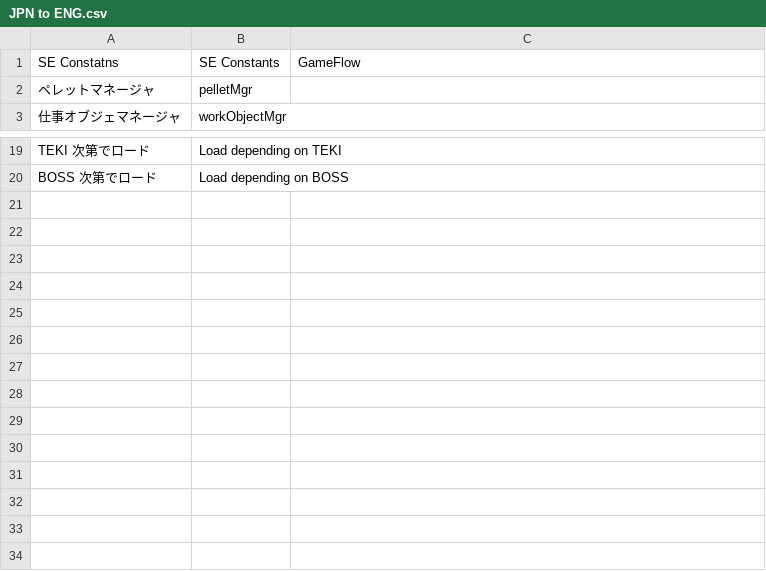
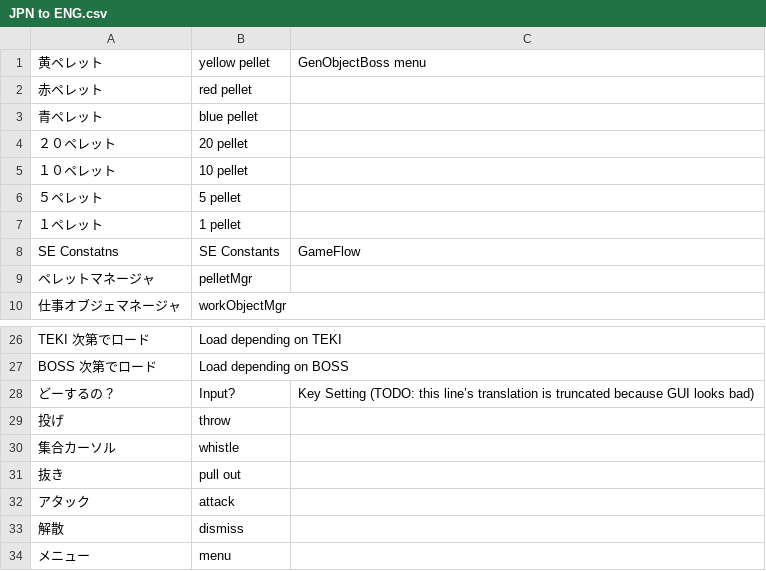
Before and after one commit to Minty-Meeo/piki-win32-i18n, a CSV file: JPN to ENG.csv, drawn as a sheet; only a part is shown, gaps mark what is left out; the diff names each change by its address in the sheet, - before the commit and + after, or states it on an @@ line.

Commit message:
Key Settings, GenObjectBoss Pellet (partial), script reworking

```diff
--- a/JPN to ENG.csv
+++ b/JPN to ENG.csv
+row 1: 黄ペレット | yellow pellet | GenObjectBoss menu
+row 2: 赤ペレット | red pellet
+row 3: 青ペレット | blue pellet
+row 4: ２０ペレット | 20 pellet
+row 5: １０ペレット | 10 pellet
+row 6: ５ペレット | 5 pellet
+row 7: １ペレット | 1 pellet
+row 28: どーするの？ | Input? | Key Setting (TODO: this line’s translation is truncated because GUI looks bad)
+row 29: 投げ | throw
+row 30: 集合カーソル | whistle
+row 31: 抜き | pull out
+row 32: アタック | attack
+row 33: 解散 | dismiss
+row 34: メニュー | menu
```
Also changed, not shown: 1 other file.
